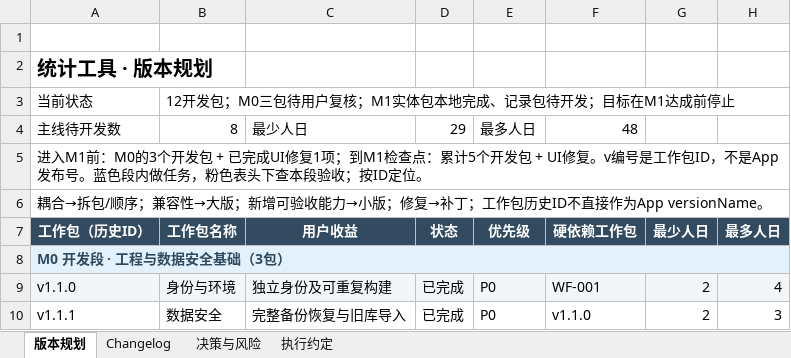
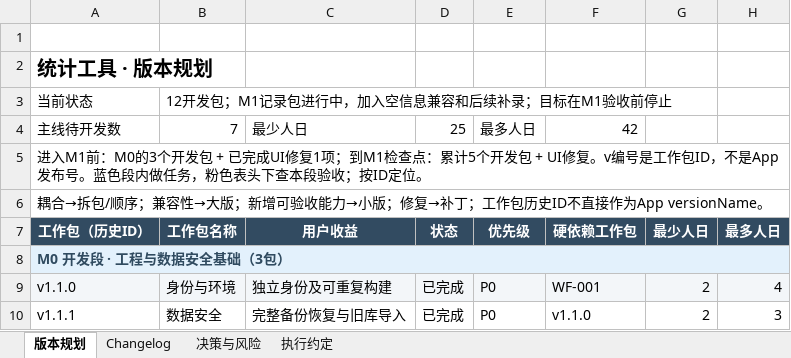
Before and after one commit to Seniorious66/count_tools, an Excel workbook: outputs/workflow-20261011/CountTools-MasterSheet.xlsx, sheet 版本规划, drawn as a sheet; only a part is shown; values as stored, in another font and other column widths than the file's, no borders; conditional formats not drawn; the diff covers the shown part only; the diff names each change by its address in the sheet, - before the commit and + after, or states it on an @@ line.

```diff
--- a/outputs/workflow-20261011/CountTools-MasterSheet.xlsx (sheet 版本规划)
+++ b/outputs/workflow-20261011/CountTools-MasterSheet.xlsx (sheet 版本规划)
-B3: 12开发包；M0三包待用户复核；M1实体包本地完成、记录包待开发；目标在M1达成前停止
+B3: 12开发包；M1记录包进行中，加入空信息兼容和后续补录；目标在M1验收前停止
-B4: 8
+B4: 7
-D4: 29
+D4: 25
-F4: 48
+F4: 42
```
Also changed, not shown: 22 edited cells elsewhere in this sheet, sheet 执行约定, sheet 决策与风险, sheet Changelog, 35 other files.
